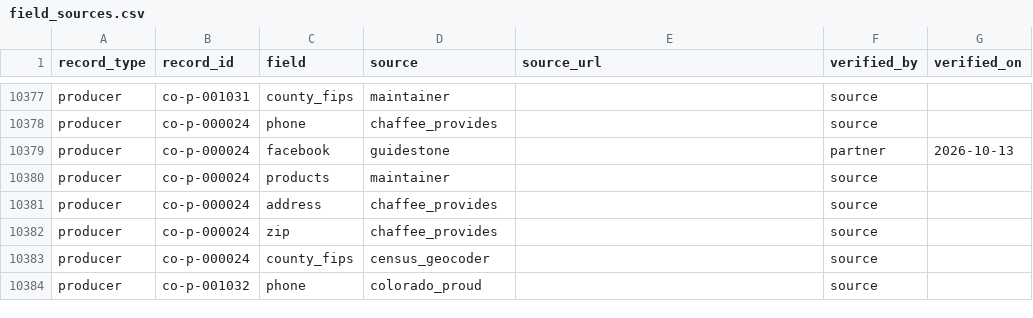
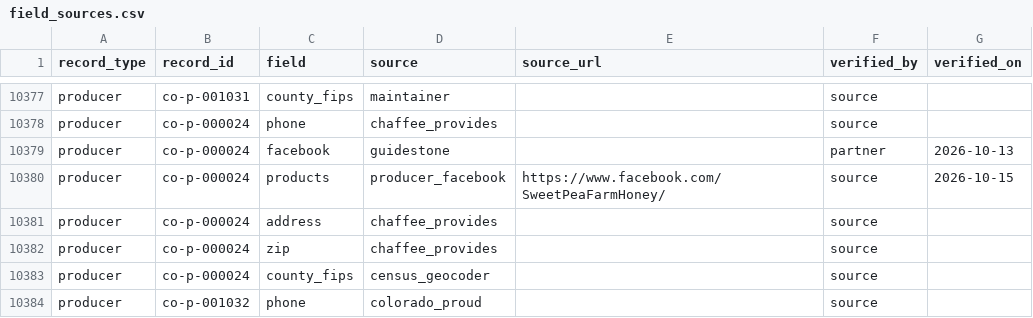
Before and after one commit to open-food-web/colorado-open-food-web, a CSV file: data/colorado/field_sources.csv, drawn as a sheet; only a part is shown, gaps mark what is left out.

```diff
--- a/data/colorado/field_sources.csv
+++ b/data/colorado/field_sources.csv
@@ -10379,3 +10379,3 @@ producer,co-p-000024,phone,chaffee_provides,,source,
 producer,co-p-000024,facebook,guidestone,,partner,2026-10-13
-producer,co-p-000024,products,maintainer,,source,
+producer,co-p-000024,products,producer_facebook,https://www.facebook.com/SweetPeaFarmHoney/,source,2026-10-15
 producer,co-p-000024,address,chaffee_provides,,source,
```
Also changed, not shown: 1 other file.
